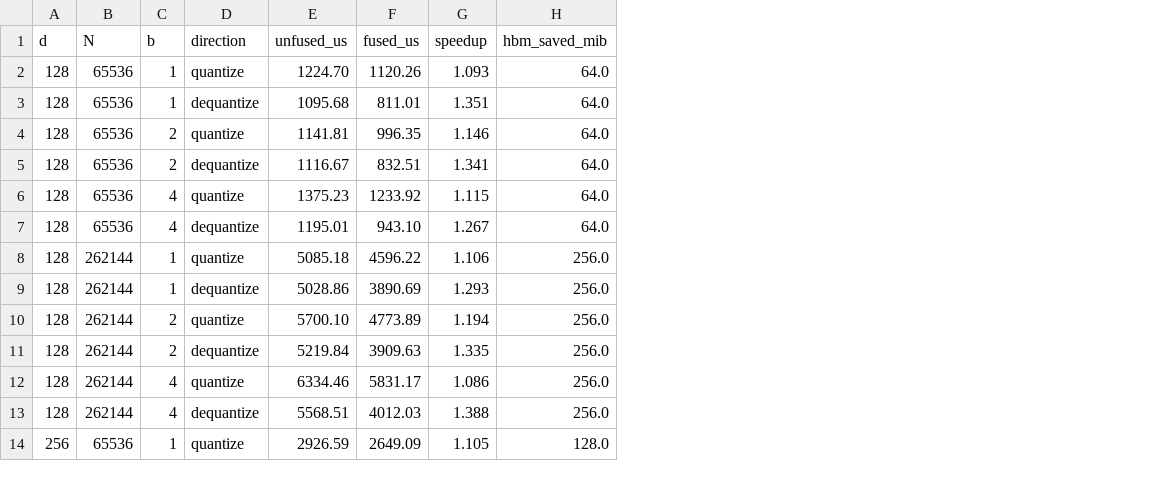
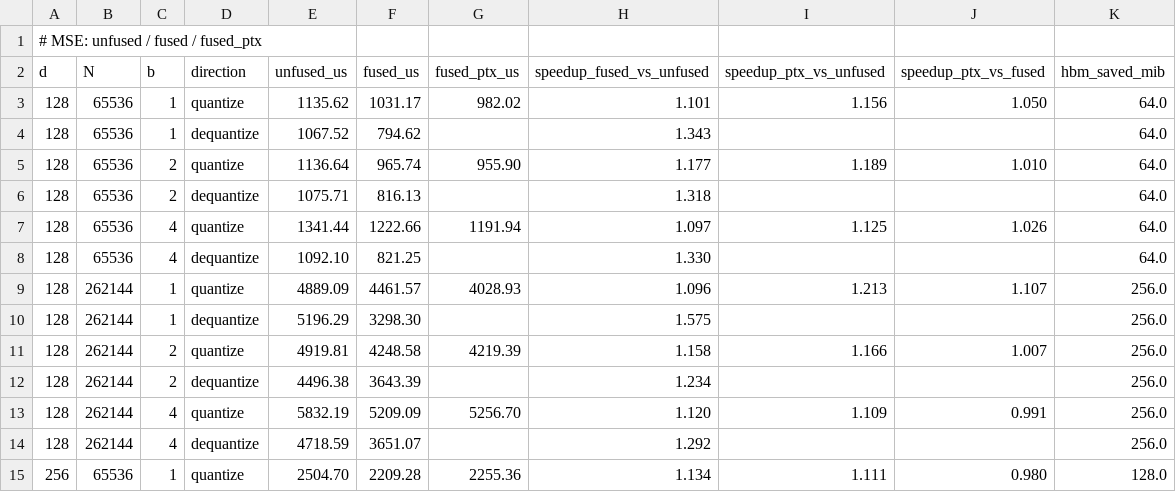
Before and after one commit to YuvaneshSankar/CUTurbo, a CSV file: results/fusion/summary.csv, drawn as a sheet; only a part is shown; removed rows and columns are numbered as before the commit, all else as after; the diff covers the shown part only; the diff names each change by its address in the sheet, - before the commit and + after, or states it on an @@ line.

```diff
--- a/results/fusion/summary.csv
+++ b/results/fusion/summary.csv
-column G (speedup), rows 2-14: 1.093 | 1.351 | 1.146 | 1.341 | 1.115 | 1.267 | 1.106 | 1.293 | 1.194 | 1.335 | 1.086 | 1.388 | 1.105
+column G (fused_ptx_us), rows 3-15: 982.02 |  | 955.90 |  | 1191.94 |  | 4028.93 |  | 4219.39 |  | 5256.70 |  | 2255.36
+column H (speedup_fused_vs_unfused), rows 3-15: 1.101 | 1.343 | 1.177 | 1.318 | 1.097 | 1.330 | 1.096 | 1.575 | 1.158 | 1.234 | 1.120 | 1.292 | 1.134
+column I (speedup_ptx_vs_unfused), rows 3-15: 1.156 |  | 1.189 |  | 1.125 |  | 1.213 |  | 1.166 |  | 1.109 |  | 1.111
+column J (speedup_ptx_vs_fused), rows 3-15: 1.050 |  | 1.010 |  | 1.026 |  | 1.107 |  | 1.007 |  | 0.991 |  | 0.980
+row 1: # MSE: unfused / fused / fused_ptx
-E3 (unfused_us): 1224.70
+E3 (unfused_us): 1135.62
-F3 (fused_us): 1120.26
+F3 (fused_us): 1031.17
-E4 (unfused_us): 1095.68
+E4 (unfused_us): 1067.52
-F4 (fused_us): 811.01
+F4 (fused_us): 794.62
-E5 (unfused_us): 1141.81
+E5 (unfused_us): 1136.64
-F5 (fused_us): 996.35
+F5 (fused_us): 965.74
-E6 (unfused_us): 1116.67
+E6 (unfused_us): 1075.71
-F6 (fused_us): 832.51
+F6 (fused_us): 816.13
-E7 (unfused_us): 1375.23
+E7 (unfused_us): 1341.44
-F7 (fused_us): 1233.92
+F7 (fused_us): 1222.66
-E8 (unfused_us): 1195.01
+E8 (unfused_us): 1092.10
-F8 (fused_us): 943.10
+F8 (fused_us): 821.25
-E9 (unfused_us): 5085.18
+E9 (unfused_us): 4889.09
-F9 (fused_us): 4596.22
+F9 (fused_us): 4461.57
-E10 (unfused_us): 5028.86
+E10 (unfused_us): 5196.29
-F10 (fused_us): 3890.69
+F10 (fused_us): 3298.30
-E11 (unfused_us): 5700.10
+E11 (unfused_us): 4919.81
-F11 (fused_us): 4773.89
+F11 (fused_us): 4248.58
-E12 (unfused_us): 5219.84
+E12 (unfused_us): 4496.38
-F12 (fused_us): 3909.63
+F12 (fused_us): 3643.39
-E13 (unfused_us): 6334.46
+E13 (unfused_us): 5832.19
-F13 (fused_us): 5831.17
+F13 (fused_us): 5209.09
-E14 (unfused_us): 5568.51
+E14 (unfused_us): 4718.59
-F14 (fused_us): 4012.03
+F14 (fused_us): 3651.07
-E15 (unfused_us): 2926.59
+E15 (unfused_us): 2504.70
-F15 (fused_us): 2649.09
+F15 (fused_us): 2209.28
```
Also changed, not shown: 9 added rows and 34 edited cells elsewhere in this file, 8 other files.
